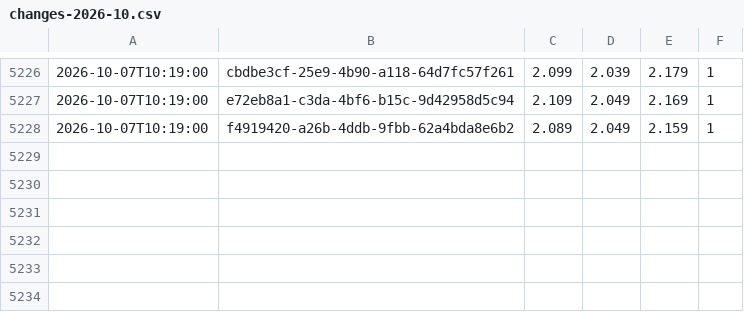
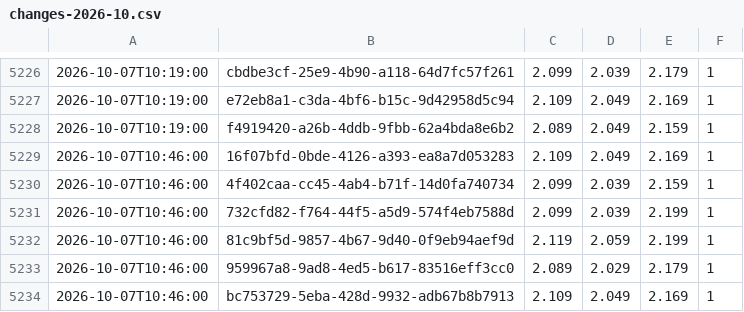
Before and after one commit to KapahutE/tankpreise, a CSV file: data/changes-2026-10.csv, drawn as a sheet; only a part is shown, gaps mark what is left out; the diff names each change by its address in the sheet, - before the commit and + after, or states it on an @@ line.

```diff
--- a/data/changes-2026-10.csv
+++ b/data/changes-2026-10.csv
+row 5229: 2026-10-07T10:46:00 | 16f07bfd-0bde-4126-a393-ea8a7d053283 | 2.109 | 2.049 | 2.169 | 1
+row 5230: 2026-10-07T10:46:00 | 4f402caa-cc45-4ab4-b71f-14d0fa740734 | 2.099 | 2.039 | 2.159 | 1
+row 5231: 2026-10-07T10:46:00 | 732cfd82-f764-44f5-a5d9-574f4eb7588d | 2.099 | 2.039 | 2.199 | 1
+row 5232: 2026-10-07T10:46:00 | 81c9bf5d-9857-4b67-9d40-0f9eb94aef9d | 2.119 | 2.059 | 2.199 | 1
+row 5233: 2026-10-07T10:46:00 | 959967a8-9ad8-4ed5-b617-83516eff3cc0 | 2.089 | 2.029 | 2.179 | 1
+row 5234: 2026-10-07T10:46:00 | bc753729-5eba-428d-9932-adb67b8b7913 | 2.109 | 2.049 | 2.169 | 1
```
Also changed, not shown: 21 other files.
